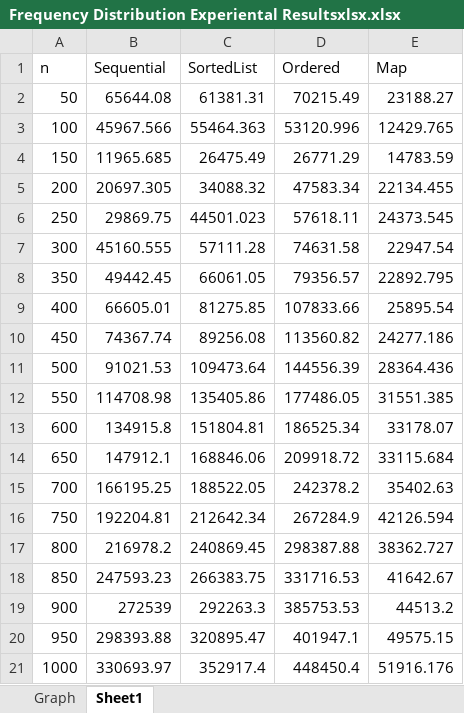
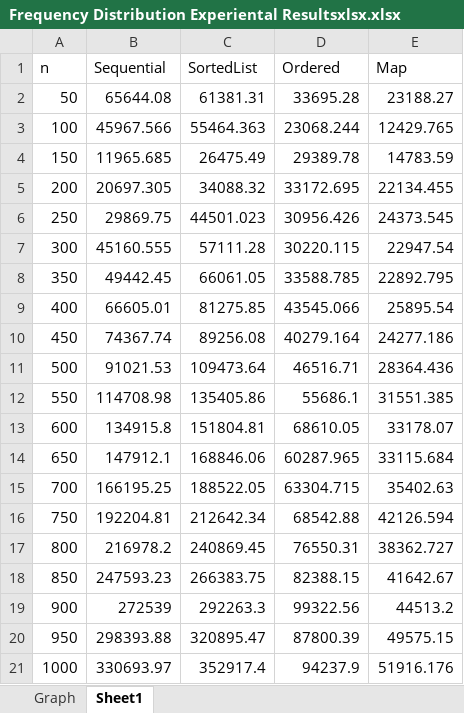
Before and after one commit to bermed28/Frequency-Distribution, an Excel workbook: experimentalResults/Frequency Distribution Experiental Resultsxlsx.xlsx, sheet Sheet1, drawn as a sheet; values as stored, in another font and other column widths than the file's, no borders; the diff names each change by its address in the sheet, - before the commit and + after, or states it on an @@ line.

Commit message:
Made Ordered even MORE efficient

```diff
--- a/experimentalResults/Frequency Distribution Experiental Resultsxlsx.xlsx (sheet Sheet1)
+++ b/experimentalResults/Frequency Distribution Experiental Resultsxlsx.xlsx (sheet Sheet1)
-D2 (Ordered): 70215.49
+D2 (Ordered): 33695.28
-D3 (Ordered): 53120.996
+D3 (Ordered): 23068.244
-D4 (Ordered): 26771.29
+D4 (Ordered): 29389.78
-D5 (Ordered): 47583.34
+D5 (Ordered): 33172.695
-D6 (Ordered): 57618.11
+D6 (Ordered): 30956.426
-D7 (Ordered): 74631.58
+D7 (Ordered): 30220.115
-D8 (Ordered): 79356.57
+D8 (Ordered): 33588.785
-D9 (Ordered): 107833.66
+D9 (Ordered): 43545.066
-D10 (Ordered): 113560.82
+D10 (Ordered): 40279.164
-D11 (Ordered): 144556.39
+D11 (Ordered): 46516.71
-D12 (Ordered): 177486.05
+D12 (Ordered): 55686.1
-D13 (Ordered): 186525.34
+D13 (Ordered): 68610.05
-D14 (Ordered): 209918.72
+D14 (Ordered): 60287.965
-D15 (Ordered): 242378.2
+D15 (Ordered): 63304.715
-D16 (Ordered): 267284.9
+D16 (Ordered): 68542.88
-D17 (Ordered): 298387.88
+D17 (Ordered): 76550.31
-D18 (Ordered): 331716.53
+D18 (Ordered): 82388.15
-D19 (Ordered): 385753.53
+D19 (Ordered): 99322.56
-D20 (Ordered): 401947.1
+D20 (Ordered): 87800.39
-D21 (Ordered): 448450.4
+D21 (Ordered): 94237.9
```
Also changed, not shown: charts or pictures, 6 other files.
